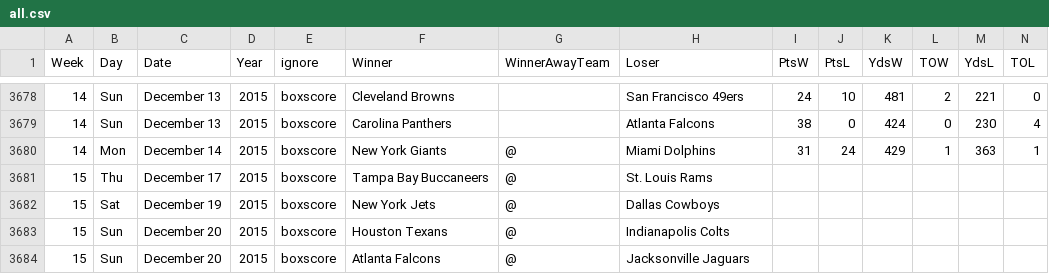
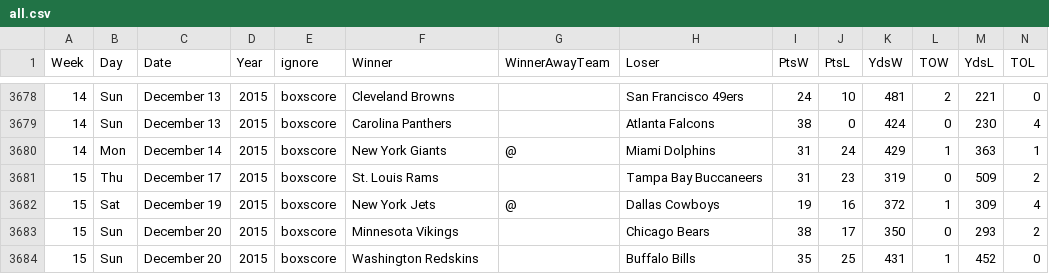
Before and after one commit to gjn/homefield, a CSV file: data/pfr/all.csv, drawn as a sheet; only a part is shown, gaps mark what is left out; the diff covers the shown part only; the diff names each change by its address in the sheet, - before the commit and + after, or states it on an @@ line.

Commit message:
Week 15 2015

```diff
--- a/data/pfr/all.csv
+++ b/data/pfr/all.csv
-F3681 (Winner): Tampa Bay Buccaneers
+F3681 (Winner): St. Louis Rams
-G3681 (WinnerAwayTeam): @
+G3681 (WinnerAwayTeam): (empty)
-H3681 (Loser): St. Louis Rams
+H3681 (Loser): Tampa Bay Buccaneers
-I3681 (PtsW): (empty)
+I3681 (PtsW): 31
-J3681 (PtsL): (empty)
+J3681 (PtsL): 23
-K3681 (YdsW): (empty)
+K3681 (YdsW): 319
-L3681 (TOW): (empty)
+L3681 (TOW): 0
-M3681 (YdsL): (empty)
+M3681 (YdsL): 509
-N3681 (TOL): (empty)
+N3681 (TOL): 2
-I3682 (PtsW): (empty)
+I3682 (PtsW): 19
-J3682 (PtsL): (empty)
+J3682 (PtsL): 16
-K3682 (YdsW): (empty)
+K3682 (YdsW): 372
-L3682 (TOW): (empty)
+L3682 (TOW): 1
-M3682 (YdsL): (empty)
+M3682 (YdsL): 309
-N3682 (TOL): (empty)
+N3682 (TOL): 4
-F3683 (Winner): Houston Texans
+F3683 (Winner): Minnesota Vikings
-G3683:G3684 (WinnerAwayTeam): @
+G3683:G3684 (WinnerAwayTeam): (empty)
-H3683 (Loser): Indianapolis Colts
+H3683 (Loser): Chicago Bears
-I3683 (PtsW): (empty)
+I3683 (PtsW): 38
-J3683 (PtsL): (empty)
+J3683 (PtsL): 17
-K3683 (YdsW): (empty)
+K3683 (YdsW): 350
-L3683 (TOW): (empty)
+L3683 (TOW): 0
-M3683 (YdsL): (empty)
+M3683 (YdsL): 293
-N3683 (TOL): (empty)
+N3683 (TOL): 2
-F3684 (Winner): Atlanta Falcons
+F3684 (Winner): Washington Redskins
-H3684 (Loser): Jacksonville Jaguars
+H3684 (Loser): Buffalo Bills
-I3684 (PtsW): (empty)
+I3684 (PtsW): 35
-J3684 (PtsL): (empty)
+J3684 (PtsL): 25
-K3684 (YdsW): (empty)
+K3684 (YdsW): 431
-L3684 (TOW): (empty)
+L3684 (TOW): 1
-M3684 (YdsL): (empty)
+M3684 (YdsL): 452
-N3684 (TOL): (empty)
+N3684 (TOL): 0
```
Also changed, not shown: 2 added rows, 2 removed rows and 76 edited cells elsewhere in this file, 3 other files.
